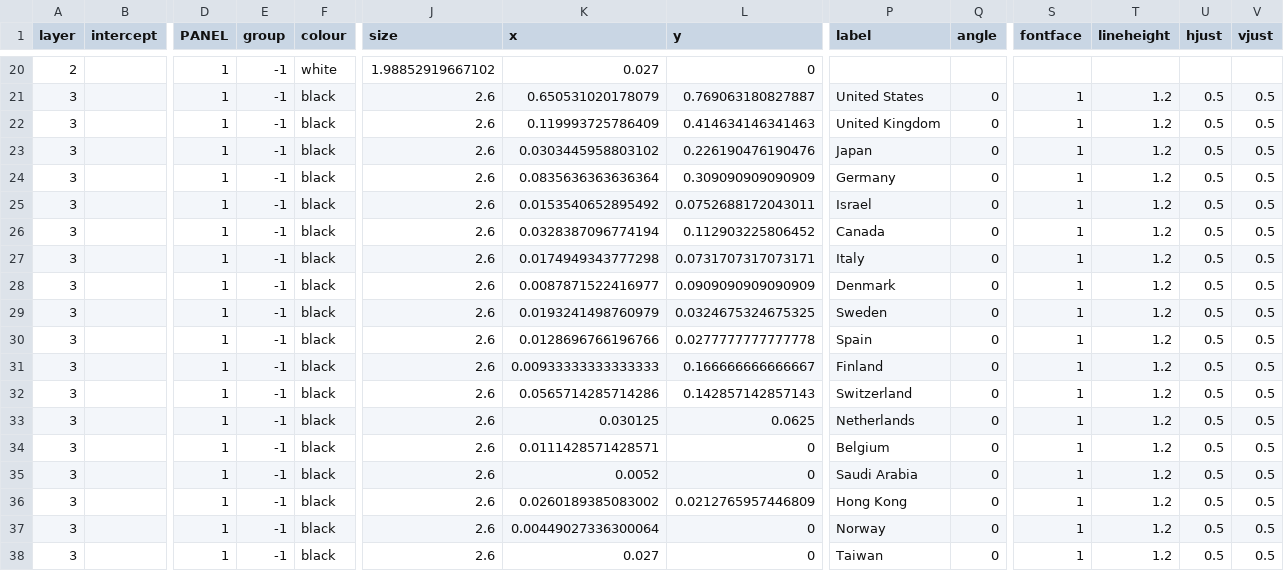
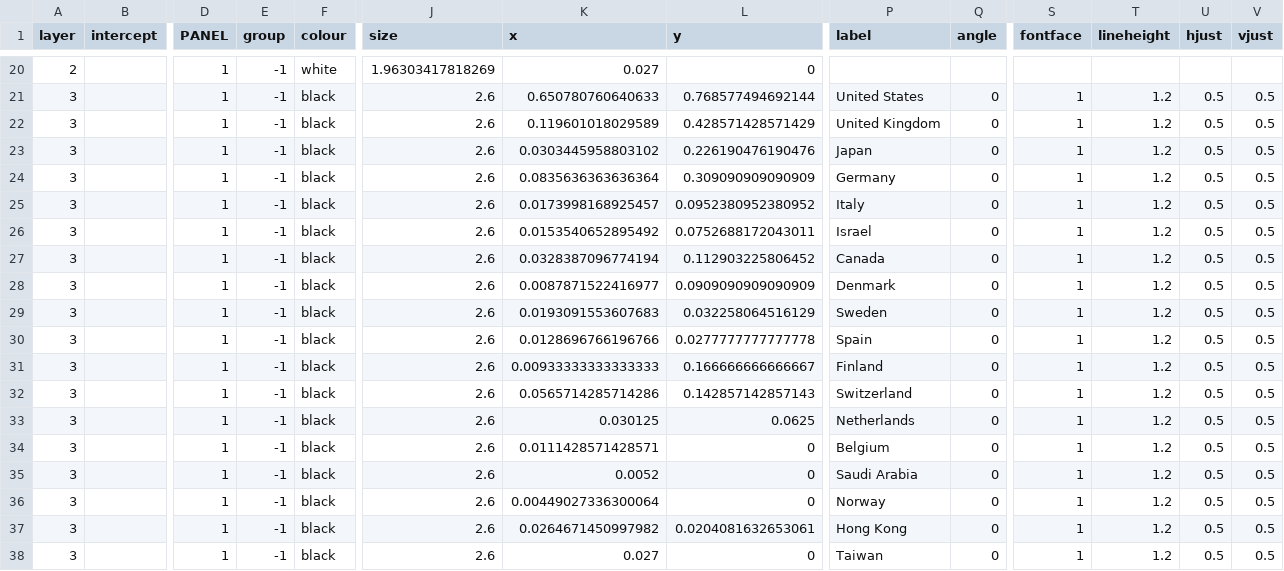
Before and after one commit to deivisangeli/gtl-prizes-replication-v14, a CSV file: expected/plotdata/r2_2_home_share_by_country.csv, drawn as a sheet; only a part is shown, gaps mark what is left out; removed rows and columns are numbered as before the commit, all else as after; rows hold the shown columns only; the diff covers the shown part only; the diff names each change by its address in the sheet, - before the commit and + after, or states it on an @@ line.

```diff
--- a/expected/plotdata/r2_2_home_share_by_country.csv
+++ b/expected/plotdata/r2_2_home_share_by_country.csv
-J20 (size): 1.98852919667102
+J20 (size): 1.96303417818269
-K21 (x): 0.650531020178079
+K21 (x): 0.650780760640633
-L21 (y): 0.769063180827887
+L21 (y): 0.768577494692144
-K22 (x): 0.119993725786409
+K22 (x): 0.119601018029589
-L22 (y): 0.414634146341463
+L22 (y): 0.428571428571429
+row 25: 3 |  | 1 | -1 | black | 2.6 | 0.0173998168925457 | 0.0952380952380952 | Italy | 0 | 1 | 1.2 | 0.5 | 0.5
-row 27: 3 |  | 1 | -1 | black | 2.6 | 0.0174949343777298 | 0.0731707317073171 | Italy | 0 | 1 | 1.2 | 0.5 | 0.5
-K29 (x): 0.0193241498760979
+K29 (x): 0.0193091553607683
-L29 (y): 0.0324675324675325
+L29 (y): 0.032258064516129
-row 36: 3 |  | 1 | -1 | black | 2.6 | 0.0260189385083002 | 0.0212765957446809 | Hong Kong | 0 | 1 | 1.2 | 0.5 | 0.5
+row 37: 3 |  | 1 | -1 | black | 2.6 | 0.0264671450997982 | 0.0204081632653061 | Hong Kong | 0 | 1 | 1.2 | 0.5 | 0.5
```
Also changed, not shown: 32 edited cells elsewhere in this file, expected/plotdata/r2_2_home_bias_scatter.csv, 7 other files.
